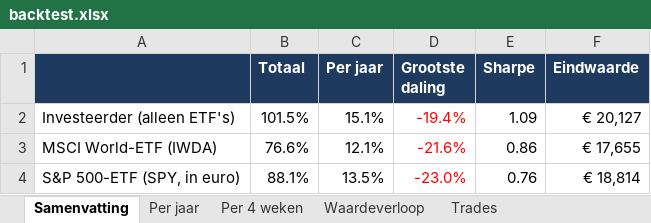
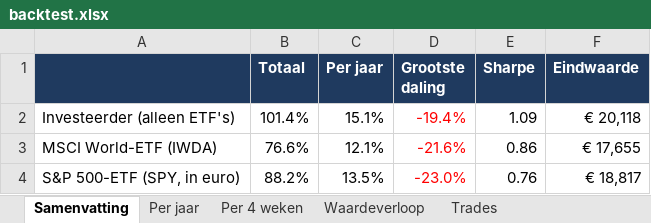
Before and after one commit to Sewpersonic/trend-agent, an Excel workbook: backtest/controle-alleen-etf/backtest.xlsx, sheet Samenvatting, drawn as a sheet; values as stored, in another font and other column widths than the file's, no borders; the diff names each change by its address in the sheet, - before the commit and + after, or states it on an @@ line.

```diff
--- a/backtest/controle-alleen-etf/backtest.xlsx (sheet Samenvatting)
+++ b/backtest/controle-alleen-etf/backtest.xlsx (sheet Samenvatting)
-B2 (Totaal): 101.5%
+B2 (Totaal): 101.4%
-F2 (Eindwaarde): € 20,127
+F2 (Eindwaarde): € 20,118
-B4 (Totaal): 88.1%
+B4 (Totaal): 88.2%
-F4 (Eindwaarde): € 18,814
+F4 (Eindwaarde): € 18,817
```
Also changed, not shown: sheet Trades, sheet Waardeverloop, sheet Per jaar, backtest/controle-zonder-crypto/backtest.xlsx, backtest/investeerder/backtest.xlsx, 9 other files.
